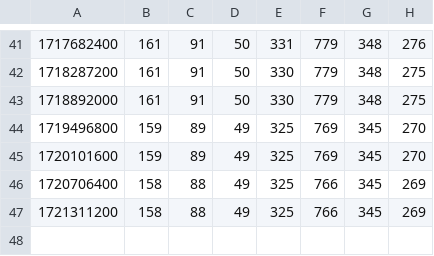
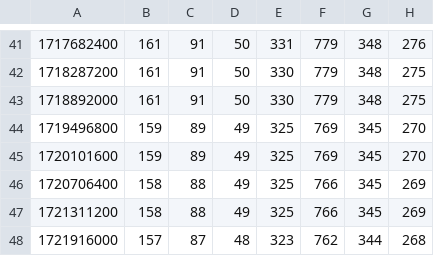
Before and after one commit to rowanparker/sidekicker-refactor-stats-data, a CSV file: cf.csv, drawn as a sheet; only a part is shown, gaps mark what is left out; the diff names each change by its address in the sheet, - before the commit and + after, or states it on an @@ line.

```diff
--- a/cf.csv
+++ b/cf.csv
+row 48: 1721916000 | 157 | 87 | 48 | 323 | 762 | 344 | 268
```
Also changed, not shown: k.csv.
